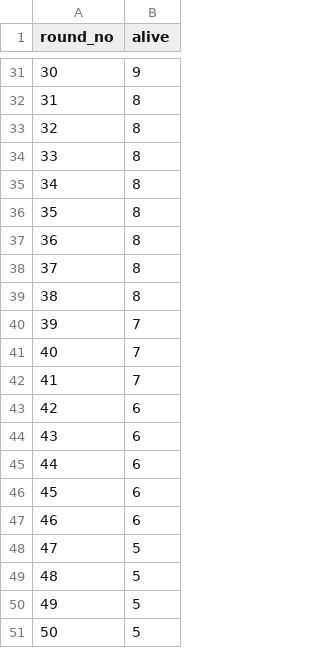
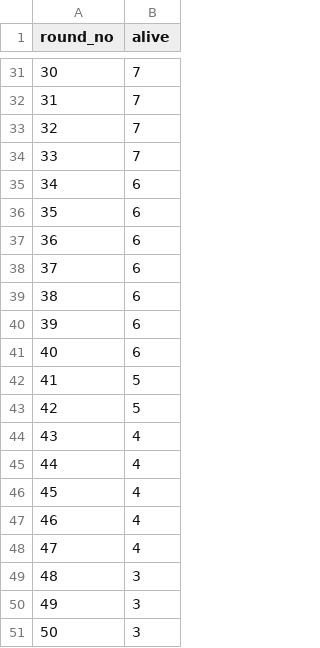
Before and after one commit to pawrob/wolfAndSheep, a CSV file: alive.csv, drawn as a sheet; only a part is shown, gaps mark what is left out; the diff covers the shown part only.

```diff
--- a/alive.csv
+++ b/alive.csv
@@ -31,21 +31,21 @@ round_no,alive
-30,9
-31,8
-32,8
-33,8
-34,8
-35,8
-36,8
-37,8
-38,8
-39,7
-40,7
-41,7
-42,6
-43,6
-44,6
-45,6
-46,6
-47,5
-48,5
-49,5
-50,5
+30,7
+31,7
+32,7
+33,7
+34,6
+35,6
+36,6
+37,6
+38,6
+39,6
+40,6
+41,5
+42,5
+43,4
+44,4
+45,4
+46,4
+47,4
+48,3
+49,3
+50,3
```
Also changed, not shown: 22 edited cells elsewhere in this file, 4 other files.
